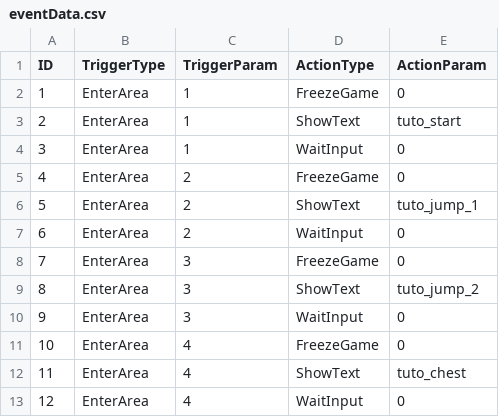
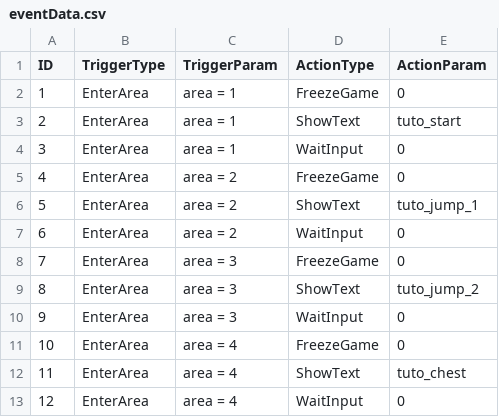
Before and after one commit to KaminagaAyumu/JumpHero, a CSV file: Projects/data/eventData.csv, drawn as a sheet.

Commit message:
イベントデータを修正

```diff
--- a/Projects/data/eventData.csv
+++ b/Projects/data/eventData.csv
@@ -1,13 +1,13 @@
 ID,TriggerType,TriggerParam,ActionType,ActionParam
-1,EnterArea,1,FreezeGame,0
-2,EnterArea,1,ShowText,tuto_start
-3,EnterArea,1,WaitInput,0
-4,EnterArea,2,FreezeGame,0
-5,EnterArea,2,ShowText,tuto_jump_1
-6,EnterArea,2,WaitInput,0
-7,EnterArea,3,FreezeGame,0
-8,EnterArea,3,ShowText,tuto_jump_2
-9,EnterArea,3,WaitInput,0
-10,EnterArea,4,FreezeGame,0
-11,EnterArea,4,ShowText,tuto_chest
-12,EnterArea,4,WaitInput,0
+1,EnterArea,area = 1,FreezeGame,0
+2,EnterArea,area = 1,ShowText,tuto_start
+3,EnterArea,area = 1,WaitInput,0
+4,EnterArea,area = 2,FreezeGame,0
+5,EnterArea,area = 2,ShowText,tuto_jump_1
+6,EnterArea,area = 2,WaitInput,0
+7,EnterArea,area = 3,FreezeGame,0
+8,EnterArea,area = 3,ShowText,tuto_jump_2
+9,EnterArea,area = 3,WaitInput,0
+10,EnterArea,area = 4,FreezeGame,0
+11,EnterArea,area = 4,ShowText,tuto_chest
+12,EnterArea,area = 4,WaitInput,0
```
